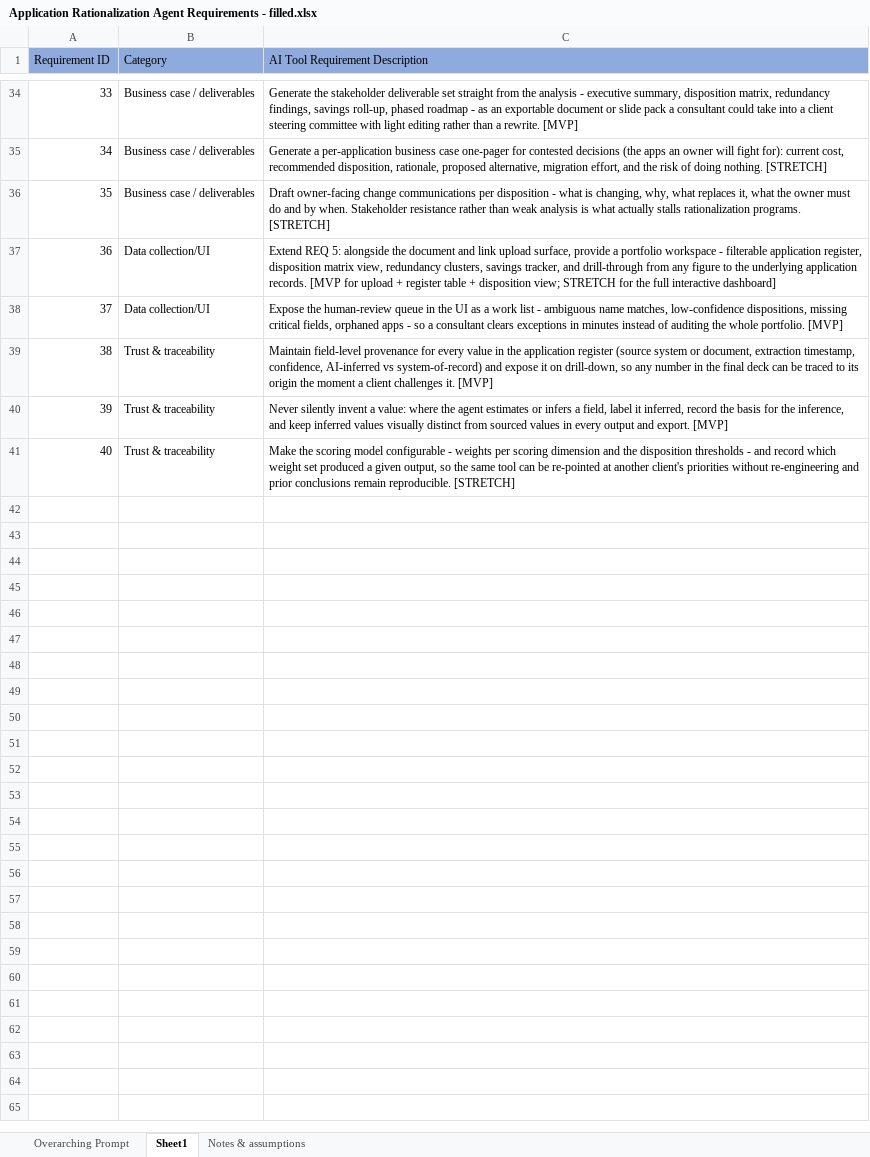
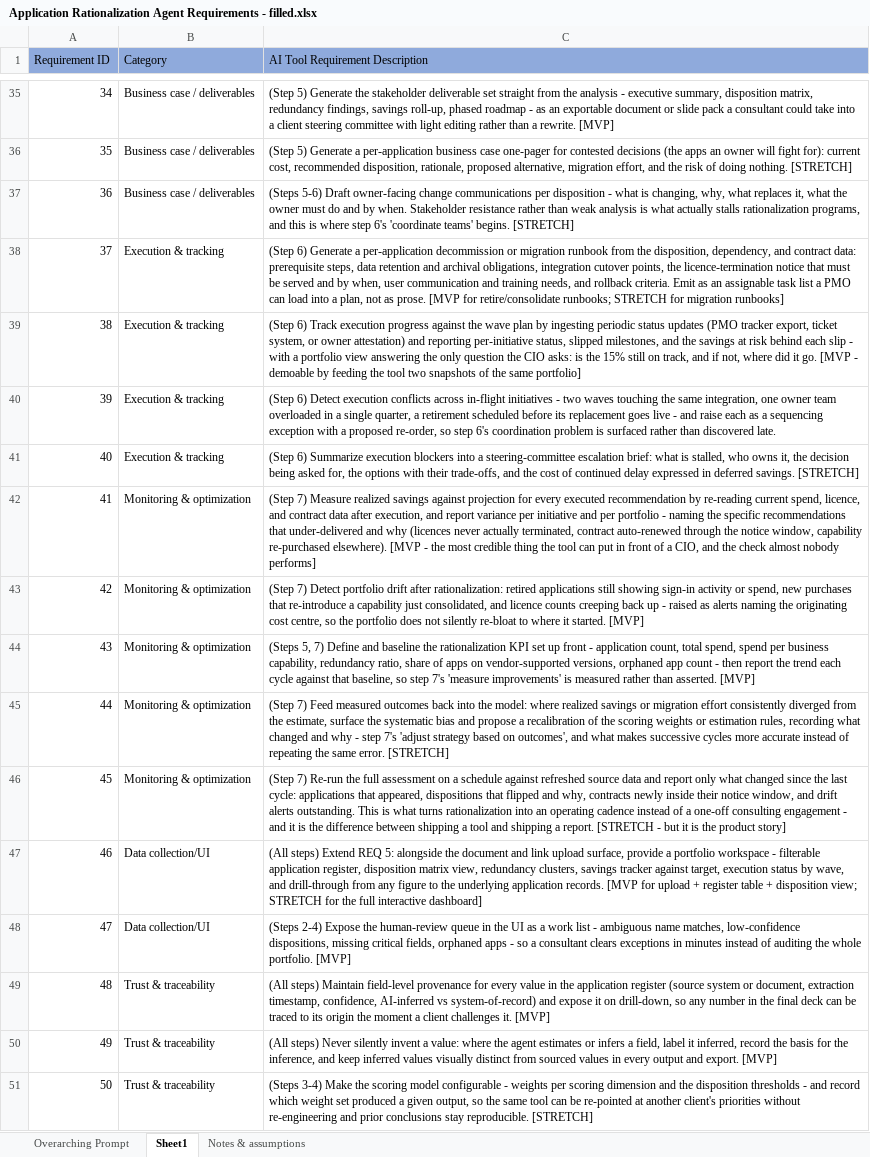
Before and after one commit to Aberdeen-Advisors/hack-team-12, an Excel workbook: docs/requirements/Application Rationalization Agent Requirements - filled.xlsx, sheet Sheet1, drawn as a sheet; only a part is shown, gaps mark what is left out; values as stored, in another font and other column widths than the file's, no borders; addresses are those after the commit; the diff covers the shown part only; the diff names each change by its address in the sheet, - before the commit and + after, or states it on an @@ line.

```diff
--- a/docs/requirements/Application Rationalization Agent Requirements - filled.xlsx (sheet Sheet1)
+++ b/docs/requirements/Application Rationalization Agent Requirements - filled.xlsx (sheet Sheet1)
@@ column A (Requirement ID) renumbered from row 35 down @@
-C35 (AI Tool Requirement Description): Generate the…
+C35 (AI Tool Requirement Description): (Step 5) Generate the…
-C36 (AI Tool Requirement Description): Generate a…
+C36 (AI Tool Requirement Description): (Step 5) Generate a…
-C37 (AI Tool Requirement Description): Draft owner-facing change communications per disposition - what is changing, why, what replaces it, what the owner must do and by when. Stakeholder resistance rather than weak analysis is what actually stalls rationalization programs. [STRETCH]
+C37 (AI Tool Requirement Description): (Steps 5-6) Draft owner-facing change communications per disposition - what is changing, why, what replaces it, what the owner must do and by when. Stakeholder resistance rather than weak analysis is what actually stalls rationalization programs, and this is where step 6's 'coordinate teams' begins. [STRETCH]
+row 38: 37 | Execution & tracking | (Step 6) Generate a per-application decommission or migration runbook from the disposition, dependency, and contract data: prerequisite steps, data retention and archival obligations, integration cutover points, the licence-termination notice that must be served and by when, user communication and training needs, and rollback criteria. Emit as an assignable task list a PMO can load into a plan, not as prose. [MVP for retire/consolidate runbooks; STRETCH for migration runbooks]
+row 39: 38 | Execution & tracking | (Step 6) Track execution progress against the wave plan by ingesting periodic status updates (PMO tracker export, ticket system, or owner attestation) and reporting per-initiative status, slipped milestones, and the savings at risk behind each slip - with a portfolio view answering the only question the CIO asks: is the 15% still on track, and if not, where did it go. [MVP - demoable by feeding the tool two snapshots of the same portfolio]
+row 40: 39 | Execution & tracking | (Step 6) Detect execution conflicts across in-flight initiatives - two waves touching the same integration, one owner team overloaded in a single quarter, a retirement scheduled before its replacement goes live - and raise each as a sequencing exception with a proposed re-order, so step 6's coordination problem is surfaced rather than discovered late.
+row 41: 40 | Execution & tracking | (Step 6) Summarize execution blockers into a steering-committee escalation brief: what is stalled, who owns it, the decision being asked for, the options with their trade-offs, and the cost of continued delay expressed in deferred savings. [STRETCH]
+row 42: 41 | Monitoring & optimization | (Step 7) Measure realized savings against projection for every executed recommendation by re-reading current spend, licence, and contract data after execution, and report variance per initiative and per portfolio - naming the specific recommendations that under-delivered and why (licences never actually terminated, contract auto-renewed through the notice window, capability re-purchased elsewhere). [MVP - the most credible thing the tool can put in front of a CIO, and the check almost nobody performs]
+row 43: 42 | Monitoring & optimization | (Step 7) Detect portfolio drift after rationalization: retired applications still showing sign-in activity or spend, new purchases that re-introduce a capability just consolidated, and licence counts creeping back up - raised as alerts naming the originating cost centre, so the portfolio does not silently re-bloat to where it started. [MVP]
+row 44: 43 | Monitoring & optimization | (Steps 5, 7) Define and baseline the rationalization KPI set up front - application count, total spend, spend per business capability, redundancy ratio, share of apps on vendor-supported versions, orphaned app count - then report the trend each cycle against that baseline, so step 7's 'measure improvements' is measured rather than asserted. [MVP]
+row 45: 44 | Monitoring & optimization | (Step 7) Feed measured outcomes back into the model: where realized savings or migration effort consistently diverged from the estimate, surface the systematic bias and propose a recalibration of the scoring weights or estimation rules, recording what changed and why - step 7's 'adjust strategy based on outcomes', and what makes successive cycles more accurate instead of repeating the same error. [STRETCH]
+row 46: 45 | Monitoring & optimization | (Step 7) Re-run the full assessment on a schedule against refreshed source data and report only what changed since the last cycle: applications that appeared, dispositions that flipped and why, contracts newly inside their notice window, and drift alerts outstanding. This is what turns rationalization into an operating cadence instead of a one-off consulting engagement - and it is the difference between shipping a tool and shipping a report. [STRETCH - but it is the product story]
-C47 (AI Tool Requirement Description): Extend REQ 5: alongside the document and link upload surface, provide a portfolio workspace - filterable application register, disposition matrix view, redundancy clusters, savings tracker, and drill-through…
+C47 (AI Tool Requirement Description): (All steps) Extend REQ 5: alongside the document and link upload surface, provide a portfolio workspace - filterable application register, disposition matrix view, redundancy clusters, savings tracker against target, execution status by wave, and drill-through…
-C48 (AI Tool Requirement Description): Expose the…
+C48 (AI Tool Requirement Description): (Steps 2-4) Expose the…
-C49 (AI Tool Requirement Description): Maintain field-level…
+C49 (AI Tool Requirement Description): (All steps) Maintain field-level…
-C50 (AI Tool Requirement Description): Never silently…
+C50 (AI Tool Requirement Description): (All steps) Never silently…
-C51 (AI Tool Requirement Description): Make the scoring model configurable - weights per scoring dimension and the disposition thresholds - and record which weight set produced a given output, so the same tool can be re-pointed at another client's priorities without re-engineering and prior conclusions remain reproducible. [STRETCH]
+C51 (AI Tool Requirement Description): (Steps 3-4) Make the scoring model configurable - weights per scoring dimension and the disposition thresholds - and record which weight set produced a given output, so the same tool can be re-pointed at another client's priorities without re-engineering and prior conclusions stay reproducible. [STRETCH]
```
Also changed, not shown: 1 added row and 27 edited cells elsewhere in this sheet, sheet Notes & assumptions, 1 other file.
